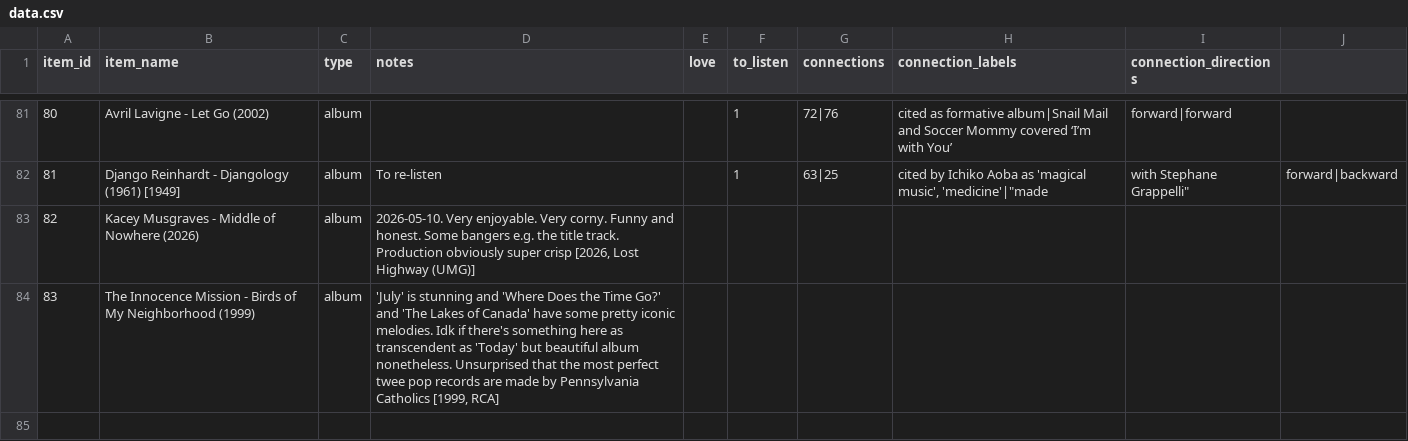
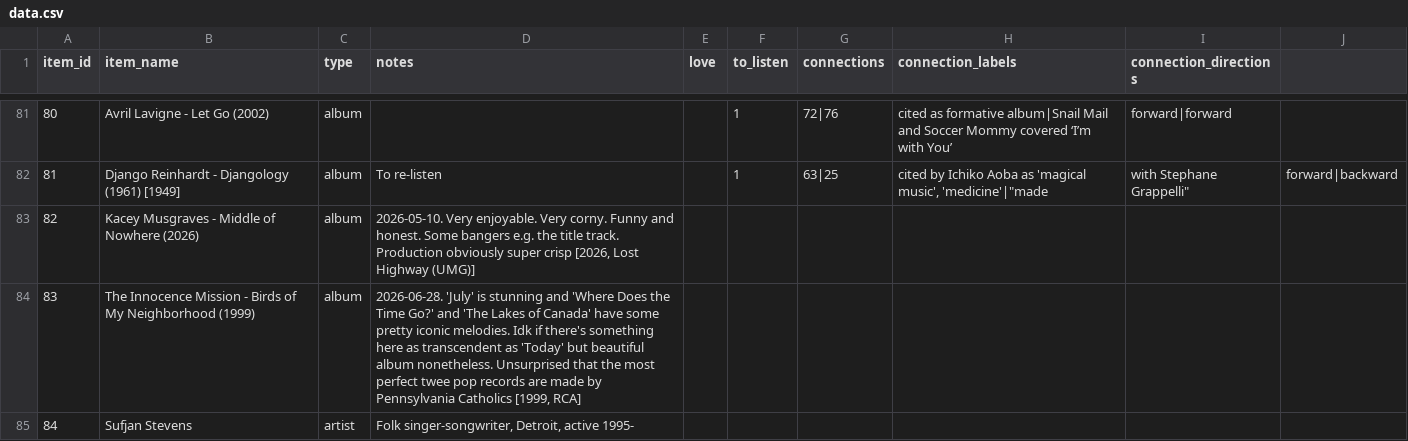
Before and after one commit to sjhardwick/listening_journal, a CSV file: data.csv, drawn as a sheet; only a part is shown, gaps mark what is left out.

Commit message:
edit from app

```diff
--- a/data.csv
+++ b/data.csv
@@ -83,2 +83,3 @@ item_id,item_name,type,notes,love,to_listen,connections,connection_labels,connec
 82,Kacey Musgraves - Middle of Nowhere (2026),album,"2026-05-10. Very enjoyable. Very corny. Funny and honest. Some bangers e.g. the title track. Production obviously super crisp [2026, Lost Highway (UMG)]",,,,,
-83,The Innocence Mission - Birds of My Neighborhood (1999),album,"'July' is stunning and 'Where Does the Time Go?' and 'The Lakes of Canada' have some pretty iconic melodies. Idk if there's something here as transcendent as 'Today' but beautiful album nonetheless. Unsurprised that the most perfect twee pop records are made by Pennsylvania Catholics [1999, RCA]",,,,,
+83,The Innocence Mission - Birds of My Neighborhood (1999),album,"2026-06-28. 'July' is stunning and 'Where Does the Time Go?' and 'The Lakes of Canada' have some pretty iconic melodies. Idk if there's something here as transcendent as 'Today' but beautiful album nonetheless. Unsurprised that the most perfect twee pop records are made by Pennsylvania Catholics [1999, RCA]",,,,,
+84,Sufjan Stevens,artist,"Folk singer-songwriter, Detroit, active 1995-",,,,,
```
